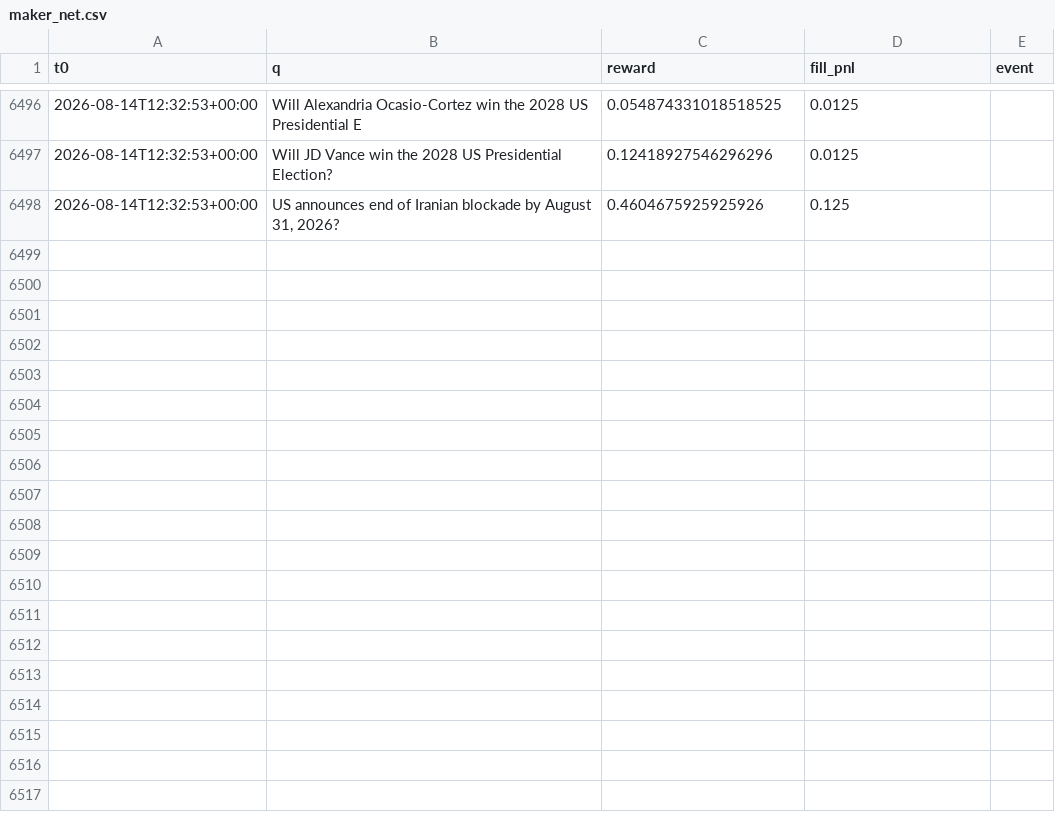
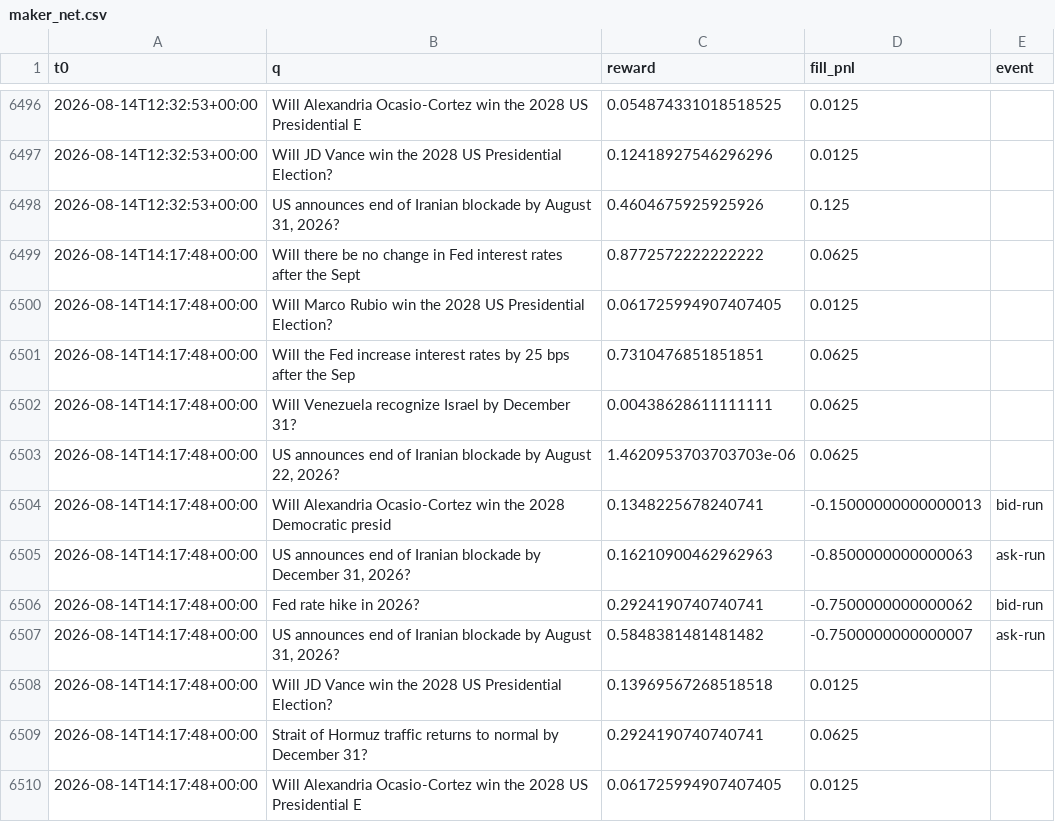
Before and after one commit to Savi-Swar/desk, a CSV file: collected/maker_net.csv, drawn as a sheet; only a part is shown, gaps mark what is left out.

```diff
--- a/collected/maker_net.csv
+++ b/collected/maker_net.csv
@@ -6498 +6498,13 @@ t0,q,reward,fill_pnl,event
 2026-08-14T12:32:53+00:00,"US announces end of Iranian blockade by August 31, 2026?",0.4604675925925926,0.125,
+2026-08-14T14:17:48+00:00,Will there be no change in Fed interest rates after the Sept,0.8772572222222222,0.0625,
+2026-08-14T14:17:48+00:00,Will Marco Rubio win the 2028 US Presidential Election?,0.061725994907407405,0.0125,
+2026-08-14T14:17:48+00:00,Will the Fed increase interest rates by 25 bps after the Sep,0.7310476851851851,0.0625,
+2026-08-14T14:17:48+00:00,Will Venezuela recognize Israel by December 31?,0.00438628611111111,0.0625,
+2026-08-14T14:17:48+00:00,"US announces end of Iranian blockade by August 22, 2026?",1.4620953703703703e-06,0.0625,
+2026-08-14T14:17:48+00:00,Will Alexandria Ocasio-Cortez win the 2028 Democratic presid,0.1348225678240741,-0.15000000000000013,bid-run
+2026-08-14T14:17:48+00:00,"US announces end of Iranian blockade by December 31, 2026?",0.16210900462962963,-0.8500000000000063,ask-run
+2026-08-14T14:17:48+00:00,Fed rate hike in 2026?,0.2924190740740741,-0.7500000000000062,bid-run
+2026-08-14T14:17:48+00:00,"US announces end of Iranian blockade by August 31, 2026?",0.5848381481481482,-0.7500000000000007,ask-run
+2026-08-14T14:17:48+00:00,Will JD Vance win the 2028 US Presidential Election?,0.13969567268518518,0.0125,
+2026-08-14T14:17:48+00:00,Strait of Hormuz traffic returns to normal by December 31?,0.2924190740740741,0.0625,
+2026-08-14T14:17:48+00:00,Will Alexandria Ocasio-Cortez win the 2028 US Presidential E,0.061725994907407405,0.0125,
```
Also changed, not shown: collected/maker_book.csv, collected/maker_net3.csv, 1 other file.
